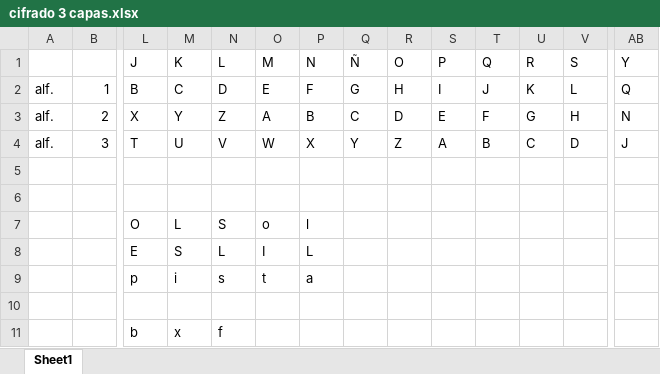
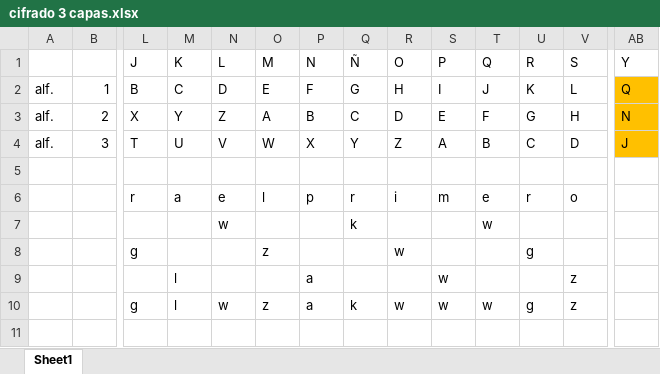
Before and after one commit to eneascarneiro/ciberseguridad, an Excel workbook: cifrado 3 capas.xlsx, sheet Sheet1, drawn as a sheet; only a part is shown, gaps mark what is left out; values as stored, in another font and other column widths than the file's, no borders; removed rows and columns are numbered as before the commit, all else as after; rows hold the shown columns only; the diff names each change by its address in the sheet, - before the commit and + after, or states it on an @@ line.

```diff
--- a/cifrado 3 capas.xlsx (sheet Sheet1)
+++ b/cifrado 3 capas.xlsx (sheet Sheet1)
-AB2:AB4 fill: none
+AB2:AB4 fill: #FFC000
-row 6: (empty)
+row 6:  |  | r | a | e | l | p | r | i | m | e | r | o
-row 7:  |  | O | L | S | o | l
-row 8:  |  | E | S | L | I | L
-row 9:  |  | p | i | s | t | a
-row 7: (empty)
+row 7:  |  |  |  | w |  |  | k |  |  | w
-row 11:  |  | b | x | f
+row 8:  |  | g |  |  | z |  |  | w |  |  | g
+row 9:  |  |  | l |  |  | a |  |  | w |  |  | z
+row 10:  |  | g | l | w | z | a | k | w | w | w | g | z
+row 11: (empty)
```
Also changed, not shown: 8 other files.
